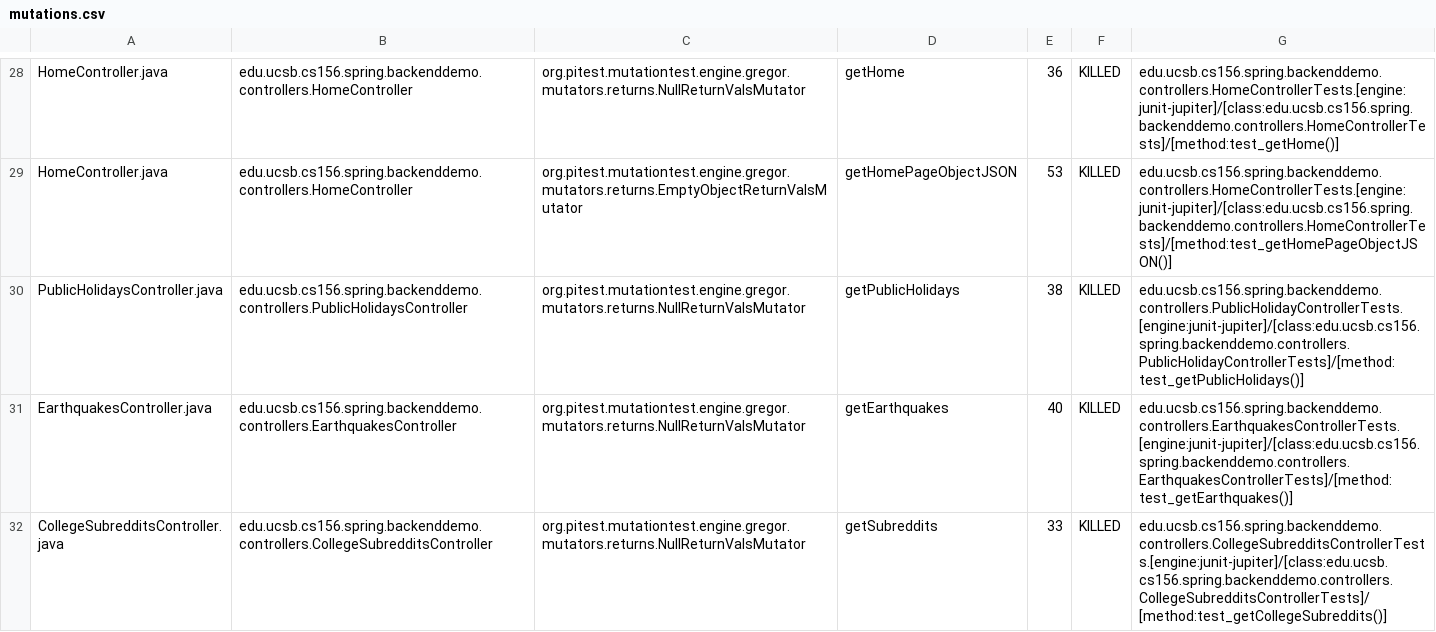
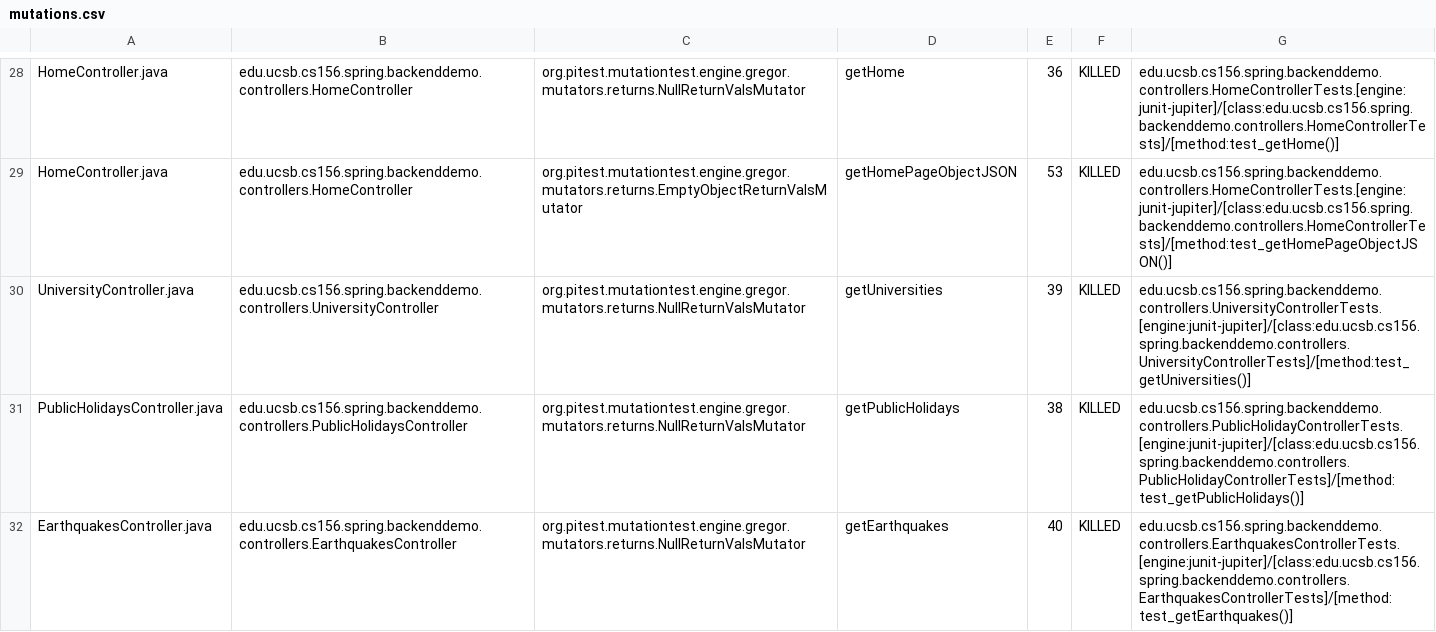
Before and after one commit to ucsb-cs156-f23/team01-f23-7pm-3, a CSV file: pitest/mutations.csv, drawn as a sheet; only a part is shown, gaps mark what is left out; the shorter side is filled out with more unchanged rows; the diff names each change by its address in the sheet, - before the commit and + after, or states it on an @@ line.

Commit message:
Deploying to gh-pages from @ ucsb-cs156-f23/team01-f23-7pm-3@4c4160674a340494c6bef586bccb3b9630a9183c 🚀

```diff
--- a/pitest/mutations.csv
+++ b/pitest/mutations.csv
+row 30: UniversityController.java | edu.ucsb.cs156.spring.backenddemo.controllers.UniversityController | org.pitest.mutationtest.engine.gregor.mutators.returns.NullReturnValsMutator | getUniversities | 39 | KILLED | edu.ucsb.cs156.spring.backenddemo.controllers.UniversityControllerTests.[engine:junit-jupiter]/[class:edu.ucsb.cs156.spring.backenddemo.controllers.UniversityControllerTests]/[method:test_getUniversities()]
```
Also changed, not shown: 19 other files.
